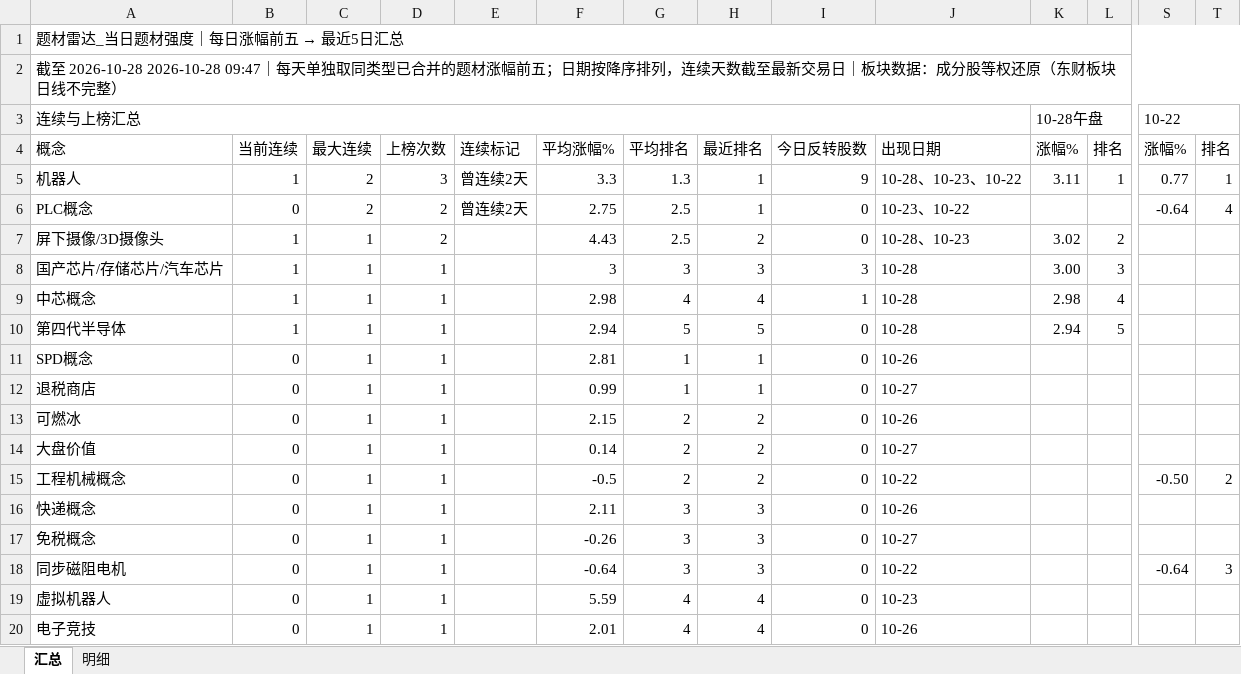
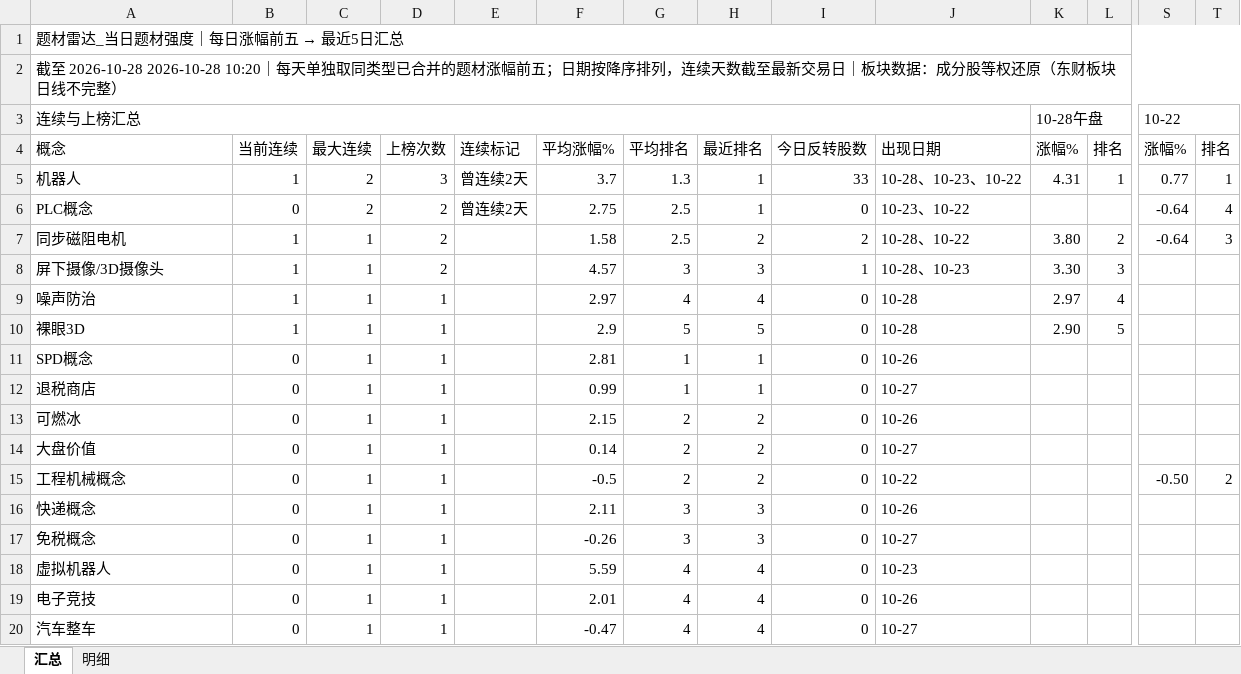
Before and after one commit to nancybhc/a-share-blast-lab, an Excel workbook: data/theme_strength_latest.xlsx, sheet 汇总, drawn as a sheet; only a part is shown, gaps mark what is left out; the shorter side is filled out with more unchanged rows; values as stored, in another font and other column widths than the file's, no cell formats; removed rows and columns are numbered as before the commit, all else as after; rows hold the shown columns only; the diff names each change by its address in the sheet, - before the commit and + after, or states it on an @@ line.

```diff
--- a/data/theme_strength_latest.xlsx (sheet 汇总)
+++ b/data/theme_strength_latest.xlsx (sheet 汇总)
-A2: …至 2026-10-28 2026-10-28 09:47｜每天单…
+A2: …至 2026-10-28 2026-10-28 10:20｜每天单…
-F5: 3.3
+F5: 3.7
-I5: 9
+I5: 33
-K5: 3.11
+K5: 4.31
+row 7: 同步磁阻电机 | 1 | 1 | 2 |  | 1.58 | 2.5 | 2 | 2 | 10-28、10-22 | 3.80 | 2 | -0.64 | 3
-F8: 4.43
+F8: 4.57
-G8: 2.5
+G8: 3
-H8: 2
+H8: 3
-I8: 0
+I8: 1
-K8: 3.02
+K8: 3.30
-L8: 2
+L8: 3
-row 8: 国产芯片/存储芯片/汽车芯片 | 1 | 1 | 1 |  | 3 | 3 | 3 | 3 | 10-28 | 3.00 | 3
-A9: 中芯概念
+A9: 噪声防治
-F9: 2.98
+F9: 2.97
-I9: 1
+I9: 0
-K9: 2.98
+K9: 2.97
-A10: 第四代半导体
+A10: 裸眼3D
-F10: 2.94
+F10: 2.9
-K10: 2.94
+K10: 2.90
-row 18: 同步磁阻电机 | 0 | 1 | 1 |  | -0.64 | 3 | 3 | 0 | 10-22 |  |  | -0.64 | 3
```
Also changed, not shown: sheet 明细, cell formats, 10 other files.
